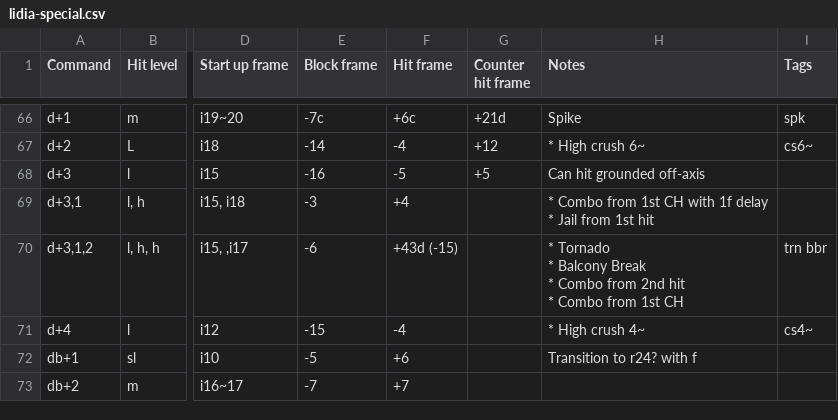
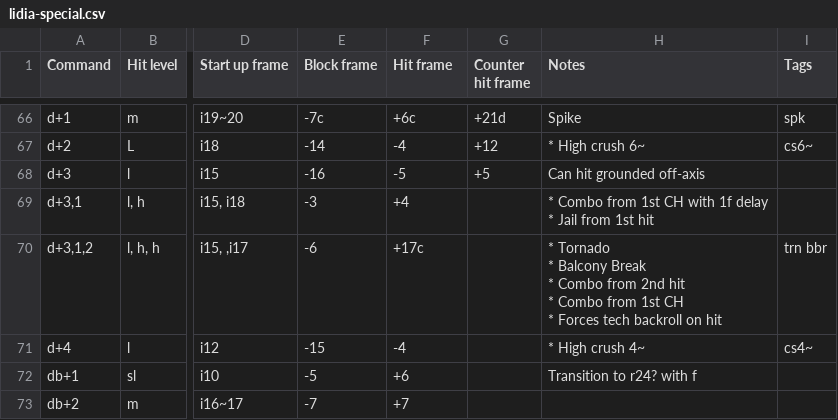
Before and after one commit to pbruvoll/tekkendocs, a CSV file: data/wavuConvertedCsv/lidia/lidia-special.csv, drawn as a sheet; only a part is shown, gaps mark what is left out; ↵ is a line break in a cell; the diff covers the shown part only; the diff names each change by its address in the sheet, - before the commit and + after, or states it on an @@ line.

Commit message:
wavu-2026-02-19

```diff
--- a/data/wavuConvertedCsv/lidia/lidia-special.csv
+++ b/data/wavuConvertedCsv/lidia/lidia-special.csv
-F70 (Hit frame): +43d (-15)
+F70 (Hit frame): +17c
-H70 (Notes): …1st CH
+H70 (Notes): …1st CH ↵ * Forces tech backroll on hit
```
Also changed, not shown: 7 edited cells elsewhere in this file, data/wavuConvertedCsv/alisa/alisa-special.csv, data/wavuConvertedCsv/armor-king/armor-king-special.csv, 31 other files.
